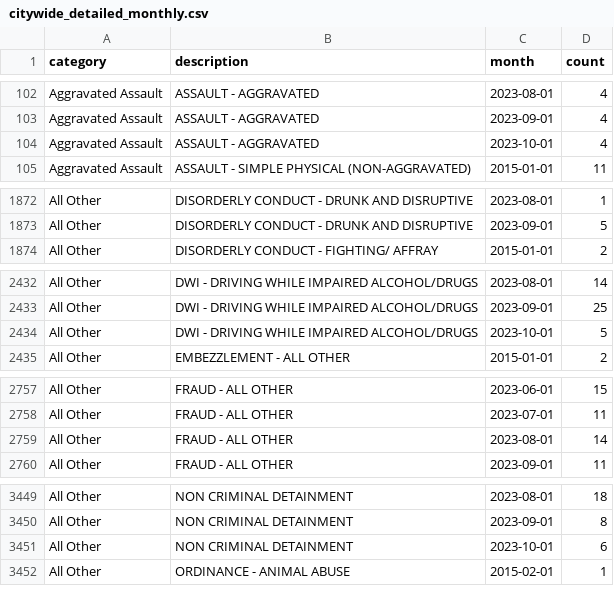
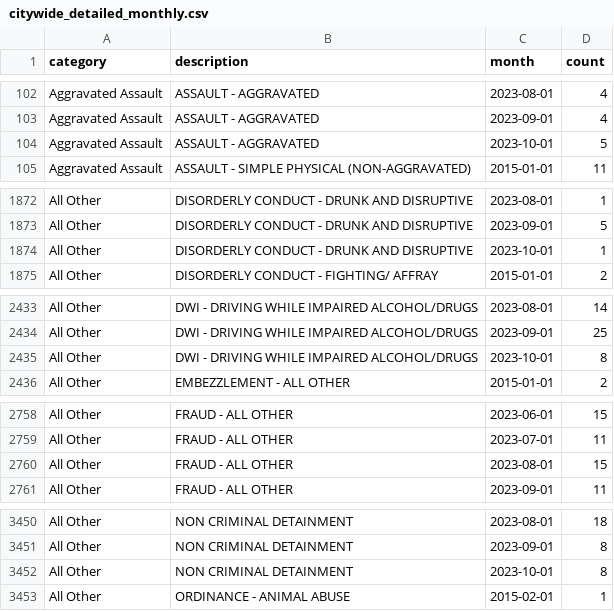
Before and after one commit to abcotvdata/safetytracker_cary, a CSV file: data/output/monthly/citywide_detailed_monthly.csv, drawn as a sheet; only a part is shown, gaps mark what is left out; the diff covers the shown part only.

Commit message:
New crime data collected

```diff
--- a/data/output/monthly/citywide_detailed_monthly.csv
+++ b/data/output/monthly/citywide_detailed_monthly.csv
@@ -103,3 +103,3 @@ Aggravated Assault,ASSAULT - AGGRAVATED,2023-08-01,4
 Aggravated Assault,ASSAULT - AGGRAVATED,2023-09-01,4
-Aggravated Assault,ASSAULT - AGGRAVATED,2023-10-01,4
+Aggravated Assault,ASSAULT - AGGRAVATED,2023-10-01,5
 Aggravated Assault,ASSAULT - SIMPLE PHYSICAL (NON-AGGRAVATED),2015-01-01,11
@@ -1873,2 +1873,3 @@ All Other,DISORDERLY CONDUCT - DRUNK AND DISRUPTIVE,2023-08-01,1
 All Other,DISORDERLY CONDUCT - DRUNK AND DISRUPTIVE,2023-09-01,5
+All Other,DISORDERLY CONDUCT - DRUNK AND DISRUPTIVE,2023-10-01,1
 All Other,DISORDERLY CONDUCT - FIGHTING/ AFFRAY,2015-01-01,2
@@ -2433,3 +2434,3 @@ All Other,DWI - DRIVING WHILE IMPAIRED ALCOHOL/DRUGS,2023-08-01,14
 All Other,DWI - DRIVING WHILE IMPAIRED ALCOHOL/DRUGS,2023-09-01,25
-All Other,DWI - DRIVING WHILE IMPAIRED ALCOHOL/DRUGS,2023-10-01,5
+All Other,DWI - DRIVING WHILE IMPAIRED ALCOHOL/DRUGS,2023-10-01,8
 All Other,EMBEZZLEMENT - ALL OTHER,2015-01-01,2
@@ -2758,3 +2759,3 @@ All Other,FRAUD - ALL OTHER,2023-06-01,15
 All Other,FRAUD - ALL OTHER,2023-07-01,11
-All Other,FRAUD - ALL OTHER,2023-08-01,14
+All Other,FRAUD - ALL OTHER,2023-08-01,15
 All Other,FRAUD - ALL OTHER,2023-09-01,11
@@ -3450,3 +3451,3 @@ All Other,NON CRIMINAL DETAINMENT,2023-08-01,18
 All Other,NON CRIMINAL DETAINMENT,2023-09-01,8
-All Other,NON CRIMINAL DETAINMENT,2023-10-01,6
+All Other,NON CRIMINAL DETAINMENT,2023-10-01,8
 All Other,ORDINANCE - ANIMAL ABUSE,2015-02-01,1
```
Also changed, not shown: 6 edited cells elsewhere in this file, data/output/city/citywide_detailed.csv, data/output/city/citywide_type.csv, 33 other files.
